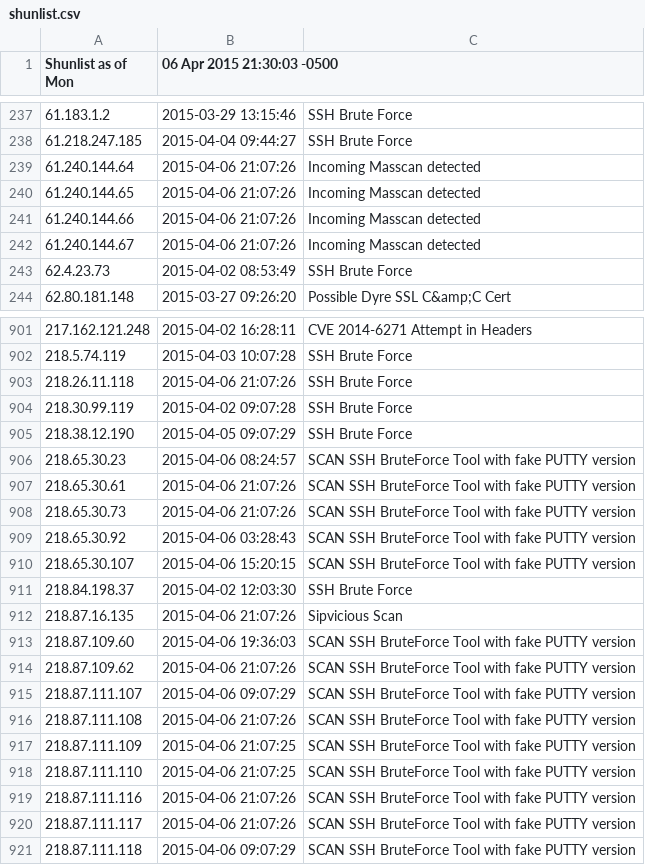
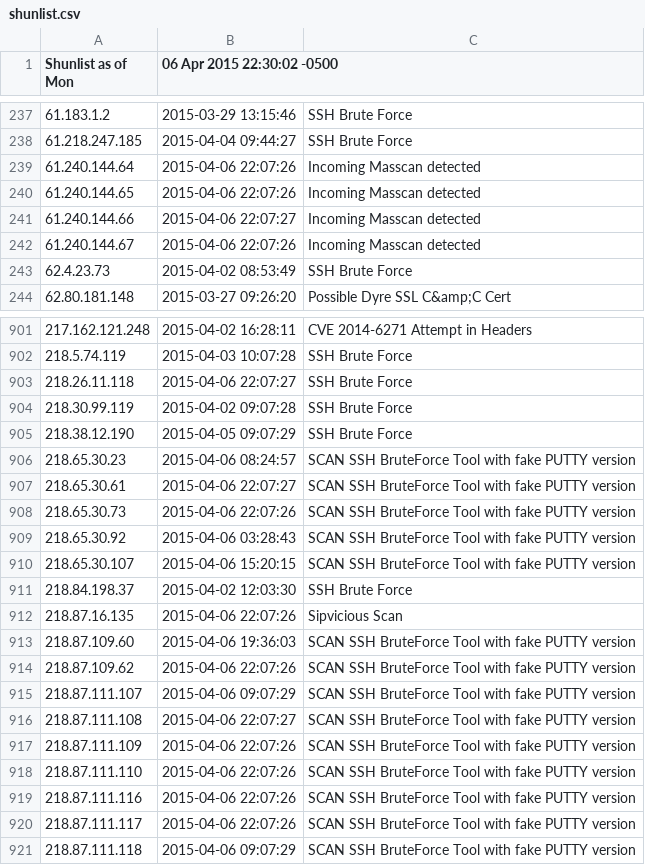
Before and after one commit to BikeMaker/datasets, a CSV file: osint/data/shunlist.csv, drawn as a sheet; only a part is shown, gaps mark what is left out; the diff covers the shown part only.

```diff
--- a/osint/data/shunlist.csv
+++ b/osint/data/shunlist.csv
@@ -1 +1 @@
-Shunlist as of Mon, 06 Apr 2015 21:30:03 -0500
+Shunlist as of Mon, 06 Apr 2015 22:30:02 -0500
@@ -238,6 +238,6 @@ Shunlist as of Mon, 06 Apr 2015 21:30:03 -0500
 61.218.247.185,2015-04-04 09:44:27,SSH Brute Force
-61.240.144.64,2015-04-06 21:07:26,Incoming Masscan detected
-61.240.144.65,2015-04-06 21:07:26,Incoming Masscan detected
-61.240.144.66,2015-04-06 21:07:26,Incoming Masscan detected
-61.240.144.67,2015-04-06 21:07:26,Incoming Masscan detected
+61.240.144.64,2015-04-06 22:07:26,Incoming Masscan detected
+61.240.144.65,2015-04-06 22:07:26,Incoming Masscan detected
+61.240.144.66,2015-04-06 22:07:27,Incoming Masscan detected
+61.240.144.67,2015-04-06 22:07:26,Incoming Masscan detected
 62.4.23.73,2015-04-02 08:53:49,SSH Brute Force
@@ -902,3 +902,3 @@ Shunlist as of Mon, 06 Apr 2015 21:30:03 -0500
 218.5.74.119,2015-04-03 10:07:28,SSH Brute Force
-218.26.11.118,2015-04-06 21:07:26,SSH Brute Force
+218.26.11.118,2015-04-06 22:07:27,SSH Brute Force
 218.30.99.119,2015-04-02 09:07:28,SSH Brute Force
@@ -906,4 +906,4 @@ Shunlist as of Mon, 06 Apr 2015 21:30:03 -0500
 218.65.30.23,2015-04-06 08:24:57,SCAN SSH BruteForce Tool with fake PUTTY version
-218.65.30.61,2015-04-06 21:07:26,SCAN SSH BruteForce Tool with fake PUTTY version
-218.65.30.73,2015-04-06 21:07:26,SCAN SSH BruteForce Tool with fake PUTTY version
+218.65.30.61,2015-04-06 22:07:27,SCAN SSH BruteForce Tool with fake PUTTY version
+218.65.30.73,2015-04-06 22:07:26,SCAN SSH BruteForce Tool with fake PUTTY version
 218.65.30.92,2015-04-06 03:28:43,SCAN SSH BruteForce Tool with fake PUTTY version
@@ -911,11 +911,11 @@ Shunlist as of Mon, 06 Apr 2015 21:30:03 -0500
 218.84.198.37,2015-04-02 12:03:30,SSH Brute Force
-218.87.16.135,2015-04-06 21:07:26,Sipvicious Scan
+218.87.16.135,2015-04-06 22:07:26,Sipvicious Scan
 218.87.109.60,2015-04-06 19:36:03,SCAN SSH BruteForce Tool with fake PUTTY version
-218.87.109.62,2015-04-06 21:07:26,SCAN SSH BruteForce Tool with fake PUTTY version
+218.87.109.62,2015-04-06 22:07:26,SCAN SSH BruteForce Tool with fake PUTTY version
 218.87.111.107,2015-04-06 09:07:29,SCAN SSH BruteForce Tool with fake PUTTY version
-218.87.111.108,2015-04-06 21:07:26,SCAN SSH BruteForce Tool with fake PUTTY version
-218.87.111.109,2015-04-06 21:07:25,SCAN SSH BruteForce Tool with fake PUTTY version
-218.87.111.110,2015-04-06 21:07:25,SCAN SSH BruteForce Tool with fake PUTTY version
-218.87.111.116,2015-04-06 21:07:26,SCAN SSH BruteForce Tool with fake PUTTY version
-218.87.111.117,2015-04-06 21:07:26,SCAN SSH BruteForce Tool with fake PUTTY version
+218.87.111.108,2015-04-06 22:07:27,SCAN SSH BruteForce Tool with fake PUTTY version
+218.87.111.109,2015-04-06 22:07:26,SCAN SSH BruteForce Tool with fake PUTTY version
+218.87.111.110,2015-04-06 22:07:26,SCAN SSH BruteForce Tool with fake PUTTY version
+218.87.111.116,2015-04-06 22:07:26,SCAN SSH BruteForce Tool with fake PUTTY version
+218.87.111.117,2015-04-06 22:07:26,SCAN SSH BruteForce Tool with fake PUTTY version
 218.87.111.118,2015-04-06 09:07:29,SCAN SSH BruteForce Tool with fake PUTTY version
```
Also changed, not shown: 68 edited cells elsewhere in this file, 5 other files.
